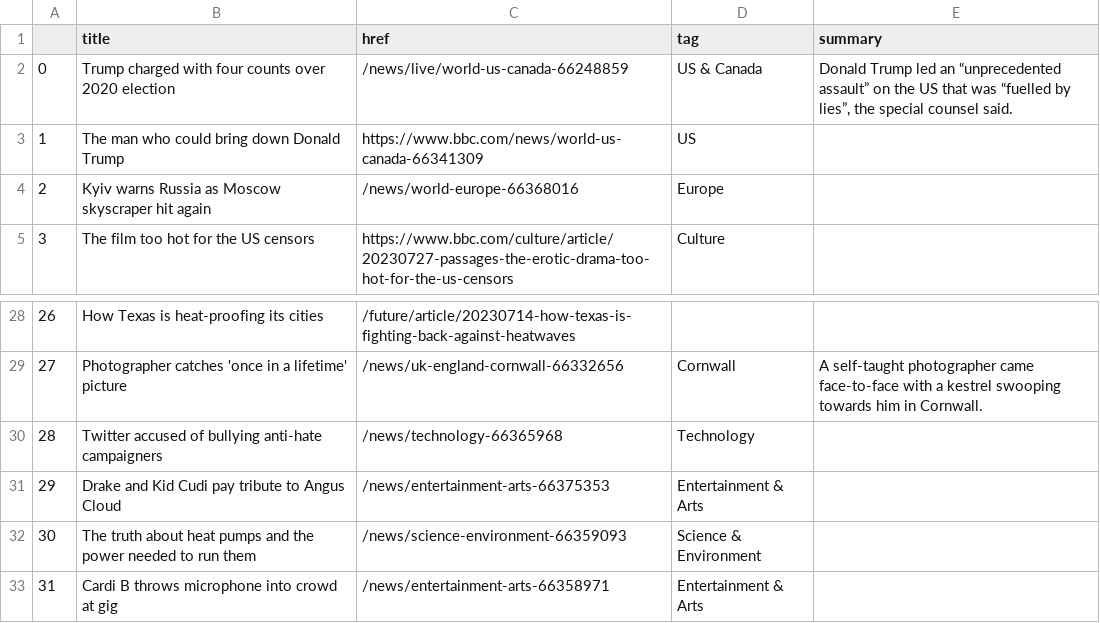
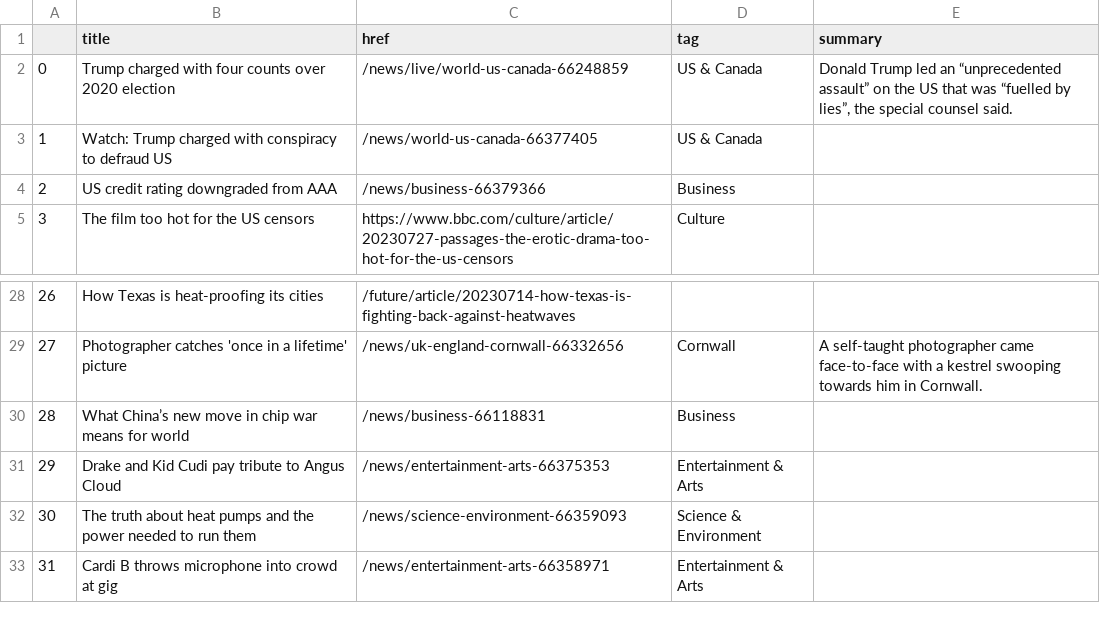
Before and after one commit to gbolduan/automatic-scraper, a CSV file: bbc-headlines.csv, drawn as a sheet; only a part is shown, gaps mark what is left out.

```diff
--- a/bbc-headlines.csv
+++ b/bbc-headlines.csv
@@ -2,4 +2,4 @@
 0,Trump charged with four counts over 2020 election,/news/live/world-us-canada-66248859,US & Canada,"Donald Trump led an “unprecedented assault” on the US that was “fuelled by lies”, the special counsel said."
-1,The man who could bring down Donald Trump,https://www.bbc.com/news/world-us-canada-66341309,US,
-2,Kyiv warns Russia as Moscow skyscraper hit again,/news/world-europe-66368016,Europe,
+1,Watch: Trump charged with conspiracy to defraud US,/news/world-us-canada-66377405,US & Canada,
+2,US credit rating downgraded from AAA,/news/business-66379366,Business,
 3,The film too hot for the US censors,https://www.bbc.com/culture/article/20230727-passages-the-erotic-drama-too-hot-for-the-us-censors,Culture,
@@ -29,3 +29,3 @@
 27,Photographer catches 'once in a lifetime' picture,/news/uk-england-cornwall-66332656,Cornwall,A self-taught photographer came face-to-face with a kestrel swooping towards him in Cornwall.
-28,Twitter accused of bullying anti-hate campaigners,/news/technology-66365968,Technology,
+28,What China’s new move in chip war means for world,/news/business-66118831,Business,
 29,Drake and Kid Cudi pay tribute to Angus Cloud,/news/entertainment-arts-66375353,Entertainment & Arts,
```
